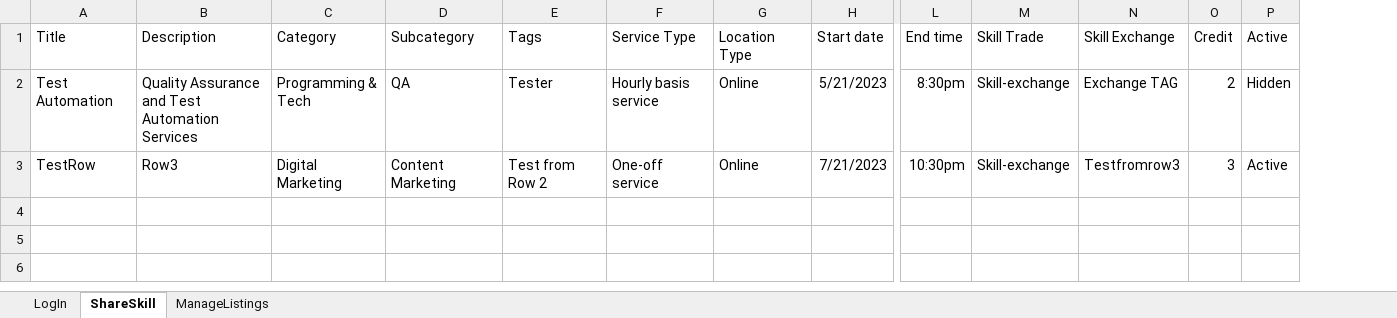
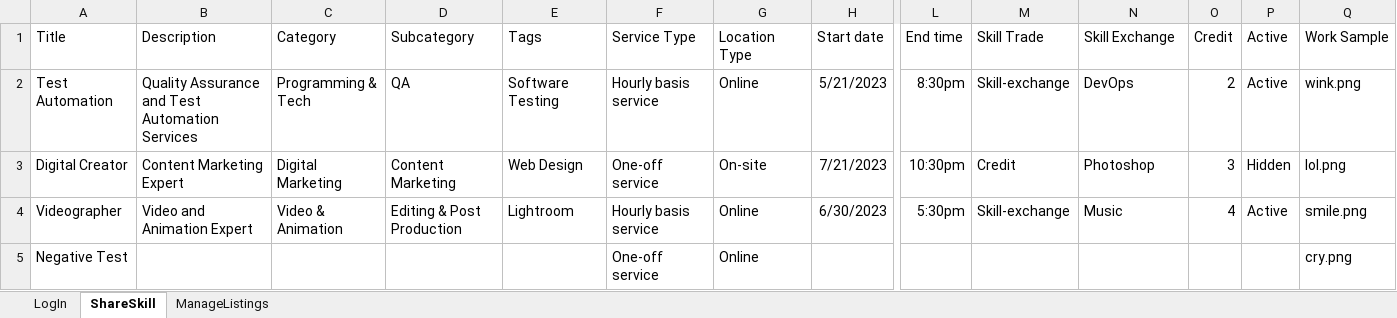
Before and after one commit to charlieglen/MarsQA-2, an Excel workbook: Competition/Competition/ExcelData/ExcelData.xlsx, sheet ShareSkill, drawn as a sheet; only a part is shown, gaps mark what is left out; values as stored, in another font and other column widths than the file's, no borders; rows hold the shown columns only; the diff names each change by its address in the sheet, - before the commit and + after, or states it on an @@ line.

```diff
--- a/Competition/Competition/ExcelData/ExcelData.xlsx (sheet ShareSkill)
+++ b/Competition/Competition/ExcelData/ExcelData.xlsx (sheet ShareSkill)
+column Q (Work Sample), rows 2-3: wink.png | lol.png
-E2 (Tags): Tester
+E2 (Tags): Software Testing
-N2 (Skill Exchange): Exchange TAG
+N2 (Skill Exchange): DevOps
-P2 (Active): Hidden
+P2 (Active): Active
-A3 (Title): TestRow
+A3 (Title): Digital Creator
-B3 (Description): Row3
+B3 (Description): Content Marketing Expert
-E3 (Tags): Test from Row 2
+E3 (Tags): Web Design
-G3 (Location Type): Online
+G3 (Location Type): On-site
-M3 (Skill Trade): Skill-exchange
+M3 (Skill Trade): Credit
-N3 (Skill Exchange): Testfromrow3
+N3 (Skill Exchange): Photoshop
-P3 (Active): Active
+P3 (Active): Hidden
+row 4: Videographer | Video and Animation Expert | Video & Animation | Editing & Post Production | Lightroom | Hourly basis service | Online | 6/30/2023 | 5:30pm | Skill-exchange | Music | 4 | Active | smile.png
+row 5: Negative Test |  |  |  |  | One-off service | Online |  |  |  |  |  |  | cry.png
```
Also changed, not shown: sheet ManageListings, 57 other files.
